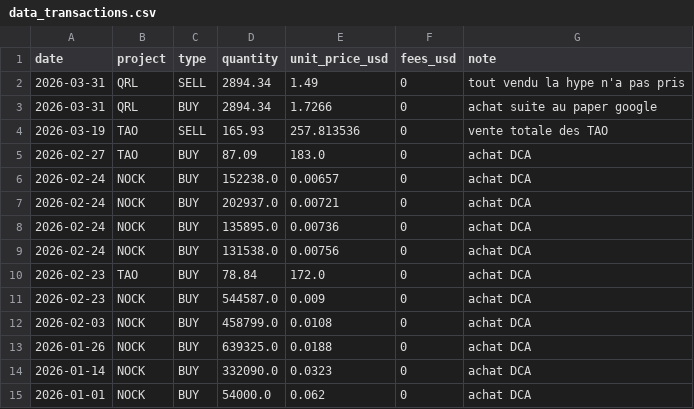
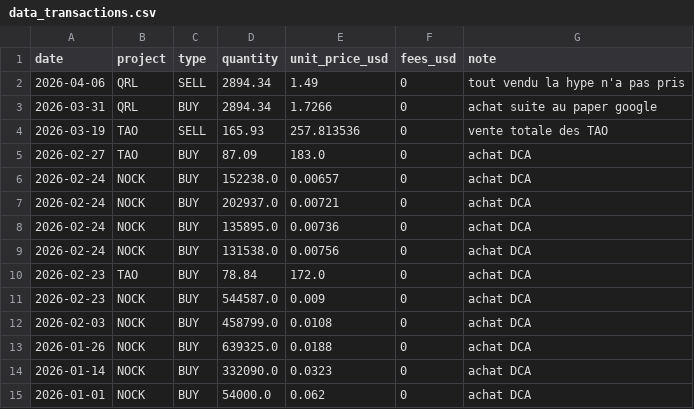
Before and after one commit to bwminingae/portfolio, a CSV file: data_transactions.csv, drawn as a sheet.

Commit message:
Update data_transactions.csv

```diff
--- a/data_transactions.csv
+++ b/data_transactions.csv
@@ -1,3 +1,3 @@
 date,project,type,quantity,unit_price_usd,fees_usd,note
-2026-03-31,QRL,SELL,2894.34,1.49,0,tout vendu la hype n'a pas pris
+2026-04-06,QRL,SELL,2894.34,1.49,0,tout vendu la hype n'a pas pris
 2026-03-31,QRL,BUY,2894.34,1.7266,0,achat suite au paper google
```
